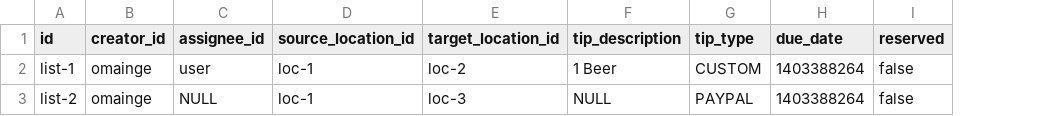
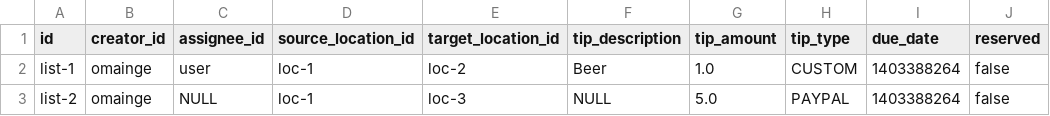
Before and after one commit to bringste/bringste, a CSV file: server/src/main/resources/config/liquibase/shopping_lists.csv, drawn as a sheet; the diff names each change by its address in the sheet, - before the commit and + after, or states it on an @@ line.

Commit message:
list reservation and tip amount

```diff
--- a/server/src/main/resources/config/liquibase/shopping_lists.csv
+++ b/server/src/main/resources/config/liquibase/shopping_lists.csv
+column G (tip_amount), rows 2-3: 1.0 | 5.0
-F2 (tip_description): 1 Beer
+F2 (tip_description): Beer
```
Also changed, not shown: 10 other files.
